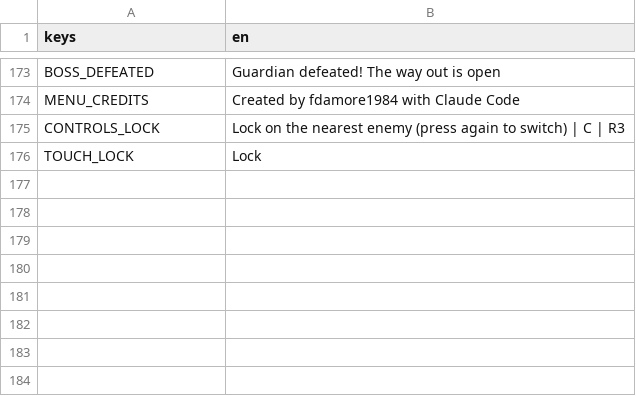
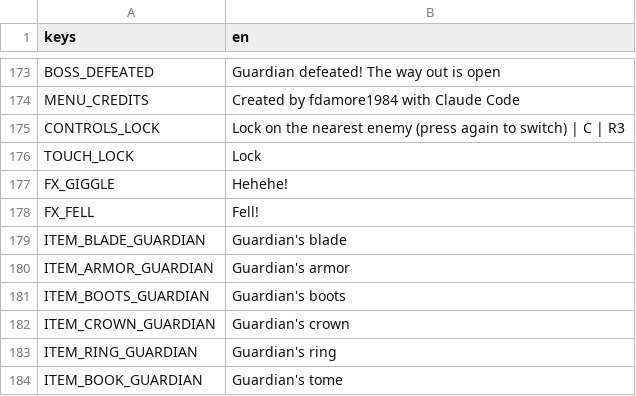
Before and after one commit to fdamore1984/gobelino-game, a CSV file: data/translations.csv, drawn as a sheet; only a part is shown, gaps mark what is left out.

```diff
--- a/data/translations.csv
+++ b/data/translations.csv
@@ -176 +176,9 @@ CONTROLS_LOCK,Lock on the nearest enemy (press again to switch) | C | R3
 TOUCH_LOCK,Lock
+FX_GIGGLE,Hehehe!
+FX_FELL,Fell!
+ITEM_BLADE_GUARDIAN,Guardian's blade
+ITEM_ARMOR_GUARDIAN,Guardian's armor
+ITEM_BOOTS_GUARDIAN,Guardian's boots
+ITEM_CROWN_GUARDIAN,Guardian's crown
+ITEM_RING_GUARDIAN,Guardian's ring
+ITEM_BOOK_GUARDIAN,Guardian's tome
```
Also changed, not shown: 26 other files.
